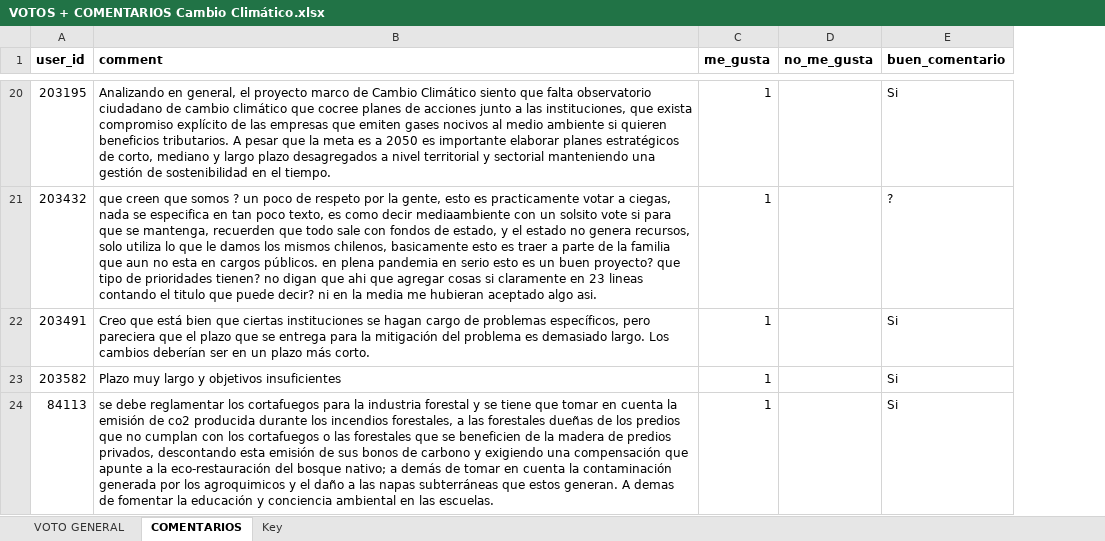
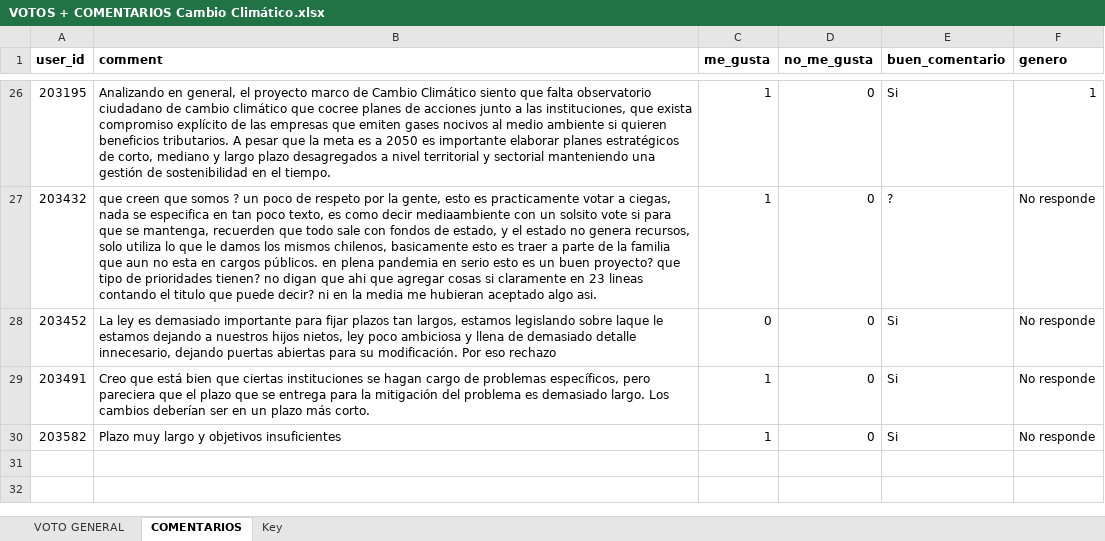
Before and after one commit to AriadnaChuaqui/CC, an Excel workbook: VOTOS + COMENTARIOS Cambio Climático.xlsx, sheet COMENTARIOS, drawn as a sheet; only a part is shown, gaps mark what is left out; values as stored, in another font and other column widths than the file's, no borders; removed rows and columns are numbered as before the commit, all else as after; the diff covers the shown part only; the diff names each change by its address in the sheet, - before the commit and + after, or states it on an @@ line.

Commit message:
Comments tab. Added value boxes.

```diff
--- a/VOTOS + COMENTARIOS Cambio Climático.xlsx (sheet COMENTARIOS)
+++ b/VOTOS + COMENTARIOS Cambio Climático.xlsx (sheet COMENTARIOS)
+column F (genero), rows 26-27: 1 | No responde; rows 29-30: No responde | No responde
-D26:D27 (no_me_gusta): (empty)
+D26:D27 (no_me_gusta): 0
+row 28: 203452 | La ley es demasiado importante para fijar plazos tan largos, estamos legislando sobre laque le estamos dejando a nuestros hijos nietos, ley poco ambiciosa y llena de demasiado detalle innecesario, dejando puertas abiertas para su modificación. Por eso rechazo | 0 | 0 | Si | No responde
-D29:D30 (no_me_gusta): (empty)
+D29:D30 (no_me_gusta): 0
-row 24: 84113 | se debe reglamentar los cortafuegos para la industria forestal y se tiene que tomar en cuenta la emisión de co2 producida durante los incendios forestales, a las forestales dueñas de los predios que no cumplan con los cortafuegos o las forestales que se beneficien de la madera de predios privados, descontando esta emisión de sus bonos de carbono y exigiendo una compensación que apunte a la eco-restauración del bosque nativo; a demás de tomar en cuenta la contaminación generada por los agroquimicos y el daño a las napas subterráneas que estos generan. A demas de fomentar la educación y conciencia ambiental en las escuelas. | 1 |  | Si
```
Also changed, not shown: 16 added rows, 16 removed rows and 6 edited cells elsewhere in this sheet, 3 other files.
